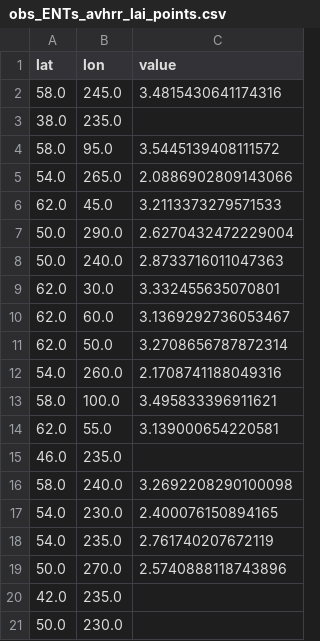
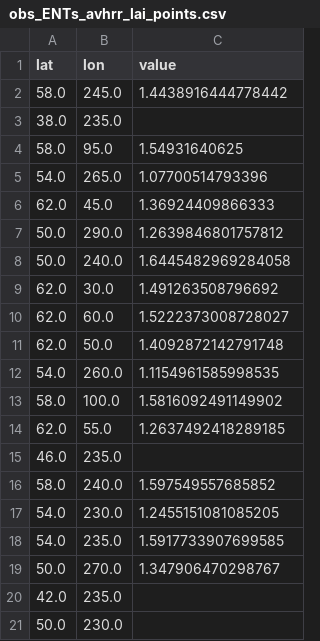
Before and after one commit to rosiealice/PPE_analysis-, a CSV file: data_extraction/obs_ENTs_avhrr_lai_points.csv, drawn as a sheet.

```diff
--- a/data_extraction/obs_ENTs_avhrr_lai_points.csv
+++ b/data_extraction/obs_ENTs_avhrr_lai_points.csv
@@ -1,20 +1,20 @@
 lat,lon,value
-58.0,245.0,3.4815430641174316
+58.0,245.0,1.4438916444778442
 38.0,235.0,
-58.0,95.0,3.5445139408111572
-54.0,265.0,2.0886902809143066
-62.0,45.0,3.2113373279571533
-50.0,290.0,2.6270432472229004
-50.0,240.0,2.8733716011047363
-62.0,30.0,3.332455635070801
-62.0,60.0,3.1369292736053467
-62.0,50.0,3.2708656787872314
-54.0,260.0,2.1708741188049316
-58.0,100.0,3.495833396911621
-62.0,55.0,3.139000654220581
+58.0,95.0,1.54931640625
+54.0,265.0,1.07700514793396
+62.0,45.0,1.36924409866333
+50.0,290.0,1.2639846801757812
+50.0,240.0,1.6445482969284058
+62.0,30.0,1.491263508796692
+62.0,60.0,1.5222373008728027
+62.0,50.0,1.4092872142791748
+54.0,260.0,1.1154961585998535
+58.0,100.0,1.5816092491149902
+62.0,55.0,1.2637492418289185
 46.0,235.0,
-58.0,240.0,3.2692208290100098
-54.0,230.0,2.400076150894165
-54.0,235.0,2.761740207672119
-50.0,270.0,2.5740888118743896
+58.0,240.0,1.597549557685852
+54.0,230.0,1.2455151081085205
+54.0,235.0,1.5917733907699585
+50.0,270.0,1.347906470298767
 42.0,235.0,
```
Also changed, not shown: data_extraction/obs_gpp_lai_data.csv, 38 other files.
